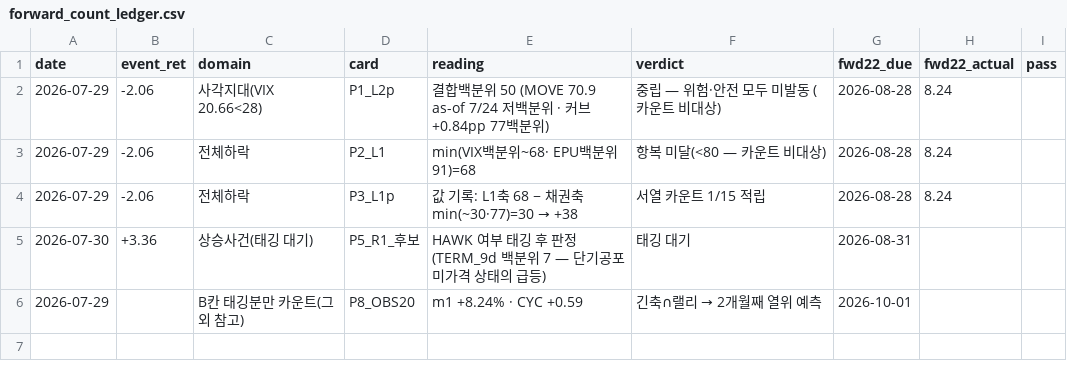
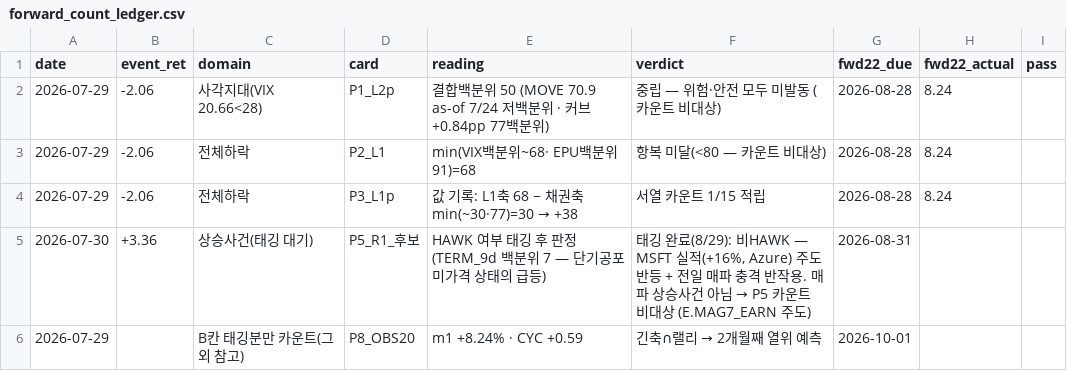
Before and after one commit to hong4137/market-watcher, a CSV file: docs/data/forward_count_ledger.csv, drawn as a sheet.

Commit message:
홀드아웃 첫 만기: P5 태깅(비HAWK, MSFT 실적 주도) 기입

```diff
--- a/docs/data/forward_count_ledger.csv
+++ b/docs/data/forward_count_ledger.csv
@@ -4,3 +4,3 @@
 2026-07-29,-2.06,전체하락,P3_L1p,값 기록: L1축 68 − 채권축 min(~30·77)=30 → +38,서열 카운트 1/15 적립,2026-08-28,8.24,
-2026-07-30,+3.36,상승사건(태깅 대기),P5_R1_후보,HAWK 여부 태깅 후 판정 (TERM_9d 백분위 7 — 단기공포 미가격 상태의 급등),태깅 대기,2026-08-31,,
+2026-07-30,+3.36,상승사건(태깅 대기),P5_R1_후보,HAWK 여부 태깅 후 판정 (TERM_9d 백분위 7 — 단기공포 미가격 상태의 급등),"태깅 완료(8/29): 비HAWK — MSFT 실적(+16%, Azure) 주도 반등 + 전일 매파 충격 반작용. 매파 상승사건 아님 → P5 카운트 비대상 (E.MAG7_EARN 주도)",2026-08-31,,
 2026-07-29,,B칸 태깅분만 카운트(그 외 참고),P8_OBS20,m1 +8.24% · CYC +0.59,긴축∩랠리 → 2개월째 열위 예측,2026-10-01,,
```
